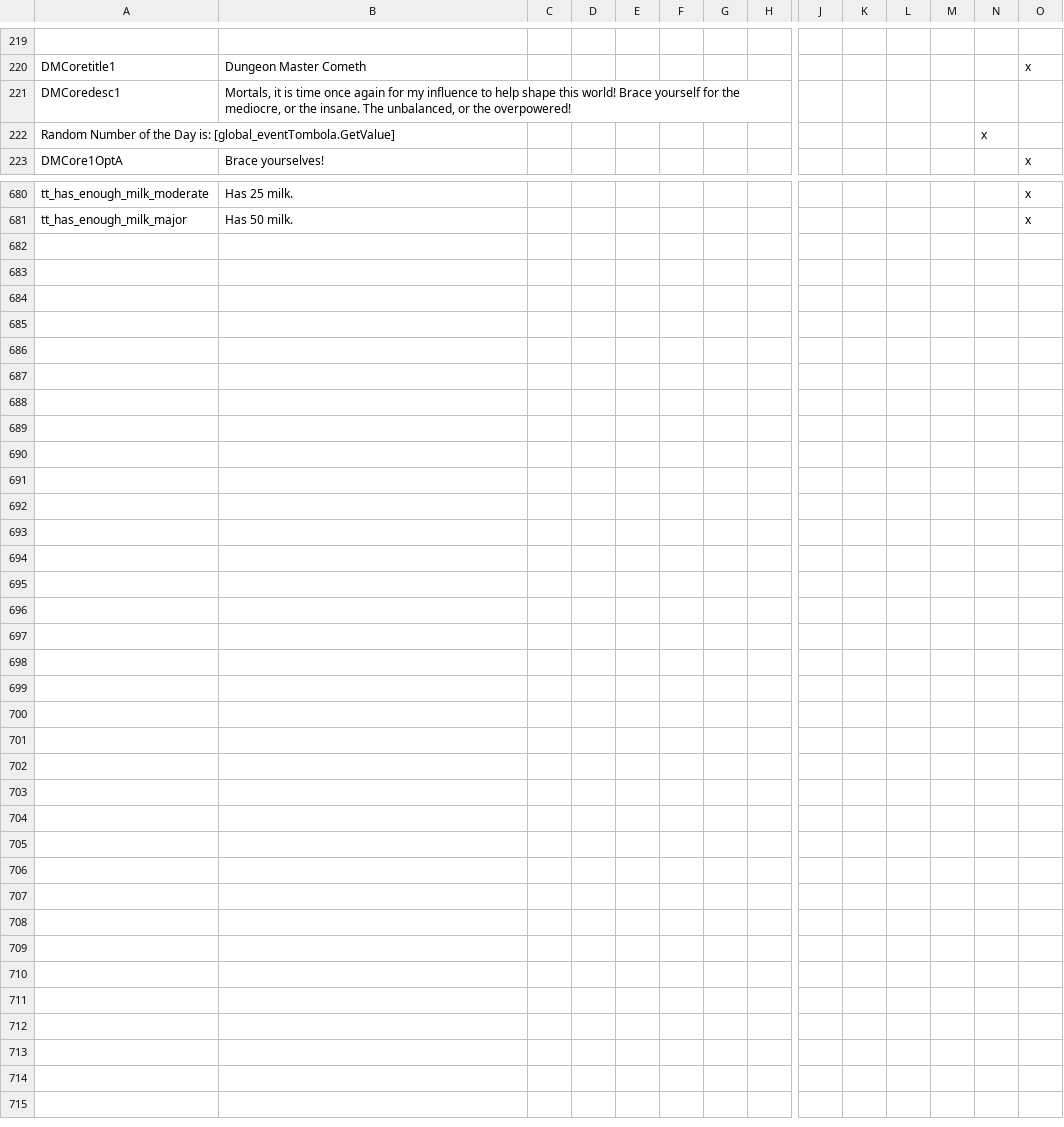
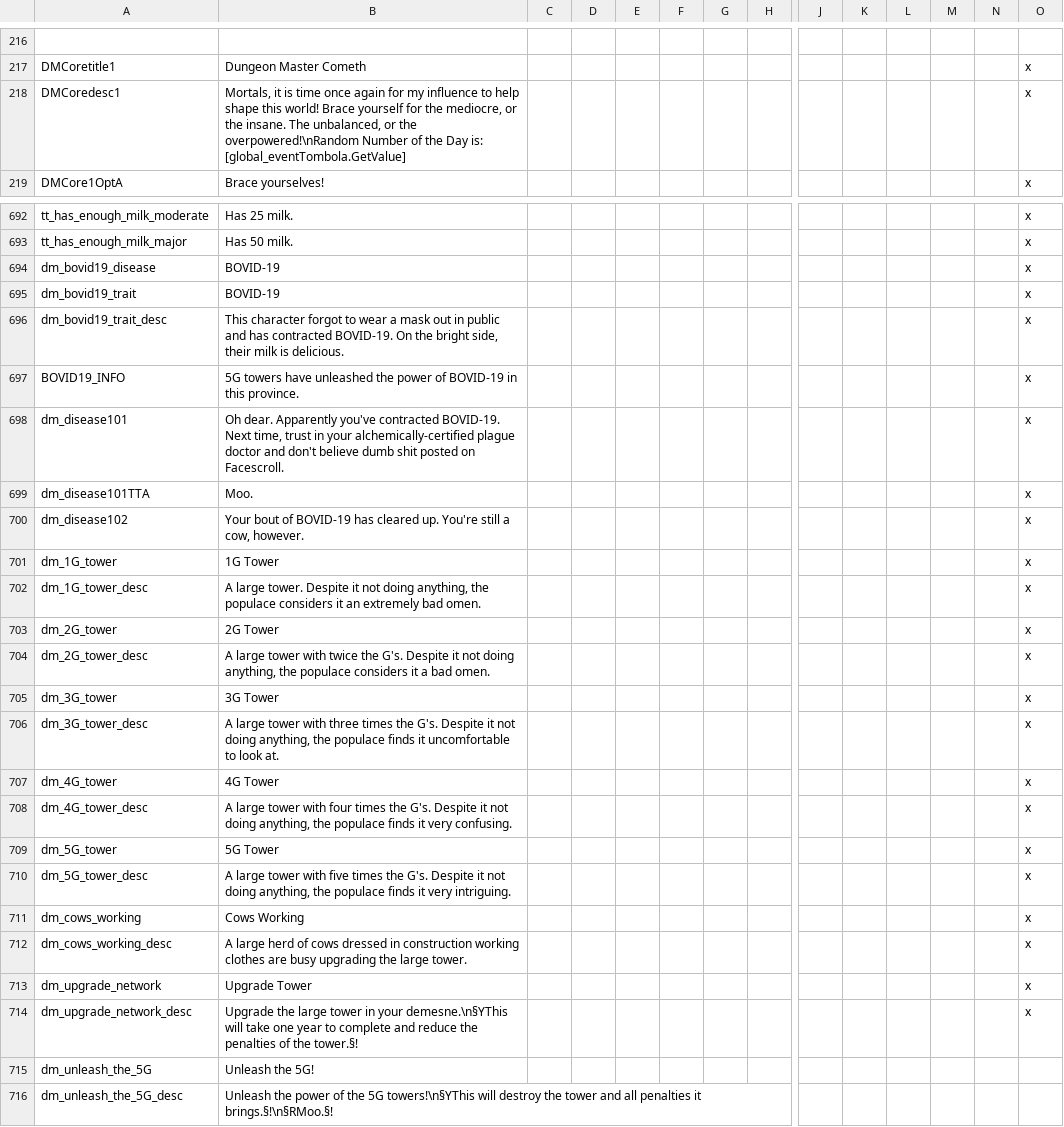
Before and after one commit to MrSamuelStreamer/Dungeon-Master-Dev, a CSV file: Dungeon-Master/localisation/DMCore.csv, drawn as a sheet; only a part is shown, gaps mark what is left out; removed rows and columns are numbered as before the commit, all else as after; rows hold the shown columns only; the diff covers the shown part only; the diff names each change by its address in the sheet, - before the commit and + after, or states it on an @@ line.

Commit message:
1.6
- New Event: The Network. The DM will offer (force upon) random rulers a 5G network, a technology given to him by the Lizard People. Moo.
- Wyvern armor no longer has a broken active trigger.
- Moo.
- The Cursed Ring and the Cursed Ring of One no longer have an errant indestructable duplicate tag.
- Fixed the Unite the Wyvernballs decision to that it actually does something.
- Moo.
- Fixed the Show Wyvernballs decision.
- Fixed an errant option in the Chessboard event.

```diff
--- a/Dungeon-Master/localisation/DMCore.csv
+++ b/Dungeon-Master/localisation/DMCore.csv
-B218: …or the overpowered!
+B218: …or the overpowered!\nRandom Number of the Day is: [global_eventTombola.GetValue]
-O218: (empty)
+O218: x
-row 222: Random Number of the Day is: [global_eventTombola.GetValue] |  |  |  |  |  |  |  |  |  |  |  | x
+row 694: dm_bovid19_disease | BOVID-19 |  |  |  |  |  |  |  |  |  |  |  | x
+row 695: dm_bovid19_trait | BOVID-19 |  |  |  |  |  |  |  |  |  |  |  | x
+row 696: dm_bovid19_trait_desc | This character forgot to wear a mask out in public and has contracted BOVID-19. On the bright side, their milk is delicious. |  |  |  |  |  |  |  |  |  |  |  | x
+row 697: BOVID19_INFO | 5G towers have unleashed the power of BOVID-19 in this province. |  |  |  |  |  |  |  |  |  |  |  | x
+row 698: dm_disease101 | Oh dear. Apparently you've contracted BOVID-19. Next time, trust in your alchemically-certified plague doctor and don't believe dumb shit posted on Facescroll. |  |  |  |  |  |  |  |  |  |  |  | x
+row 699: dm_disease101TTA | Moo. |  |  |  |  |  |  |  |  |  |  |  | x
+row 700: dm_disease102 | Your bout of BOVID-19 has cleared up. You're still a cow, however. |  |  |  |  |  |  |  |  |  |  |  | x
+row 701: dm_1G_tower | 1G Tower |  |  |  |  |  |  |  |  |  |  |  | x
+row 702: dm_1G_tower_desc | A large tower. Despite it not doing anything, the populace considers it an extremely bad omen. |  |  |  |  |  |  |  |  |  |  |  | x
+row 703: dm_2G_tower | 2G Tower |  |  |  |  |  |  |  |  |  |  |  | x
+row 704: dm_2G_tower_desc | A large tower with twice the G's. Despite it not doing anything, the populace considers it a bad omen. |  |  |  |  |  |  |  |  |  |  |  | x
+row 705: dm_3G_tower | 3G Tower |  |  |  |  |  |  |  |  |  |  |  | x
+row 706: dm_3G_tower_desc | A large tower with three times the G's. Despite it not doing anything, the populace finds it uncomfortable to look at. |  |  |  |  |  |  |  |  |  |  |  | x
+row 707: dm_4G_tower | 4G Tower |  |  |  |  |  |  |  |  |  |  |  | x
+row 708: dm_4G_tower_desc | A large tower with four times the G's. Despite it not doing anything, the populace finds it very confusing. |  |  |  |  |  |  |  |  |  |  |  | x
+row 709: dm_5G_tower | 5G Tower |  |  |  |  |  |  |  |  |  |  |  | x
+row 710: dm_5G_tower_desc | A large tower with five times the G's. Despite it not doing anything, the populace finds it very intriguing. |  |  |  |  |  |  |  |  |  |  |  | x
+row 711: dm_cows_working | Cows Working |  |  |  |  |  |  |  |  |  |  |  | x
+row 712: dm_cows_working_desc | A large herd of cows dressed in construction working clothes are busy upgrading the large tower. |  |  |  |  |  |  |  |  |  |  |  | x
+row 713: dm_upgrade_network | Upgrade Tower |  |  |  |  |  |  |  |  |  |  |  | x
+row 714: dm_upgrade_network_desc | Upgrade the large tower in your demesne.\n§YThis will take one year to complete and reduce the penalties of the tower.§! |  |  |  |  |  |  |  |  |  |  |  | x
+row 715: dm_unleash_the_5G | Unleash the 5G!
+row 716: dm_unleash_the_5G_desc | Unleash the power of the 5G towers!\n§YThis will destroy the tower and all penalties it brings.§!\n§RMoo.§!
```
Also changed, not shown: 16 added rows and 3 removed rows elsewhere in this file, 20 other files.
